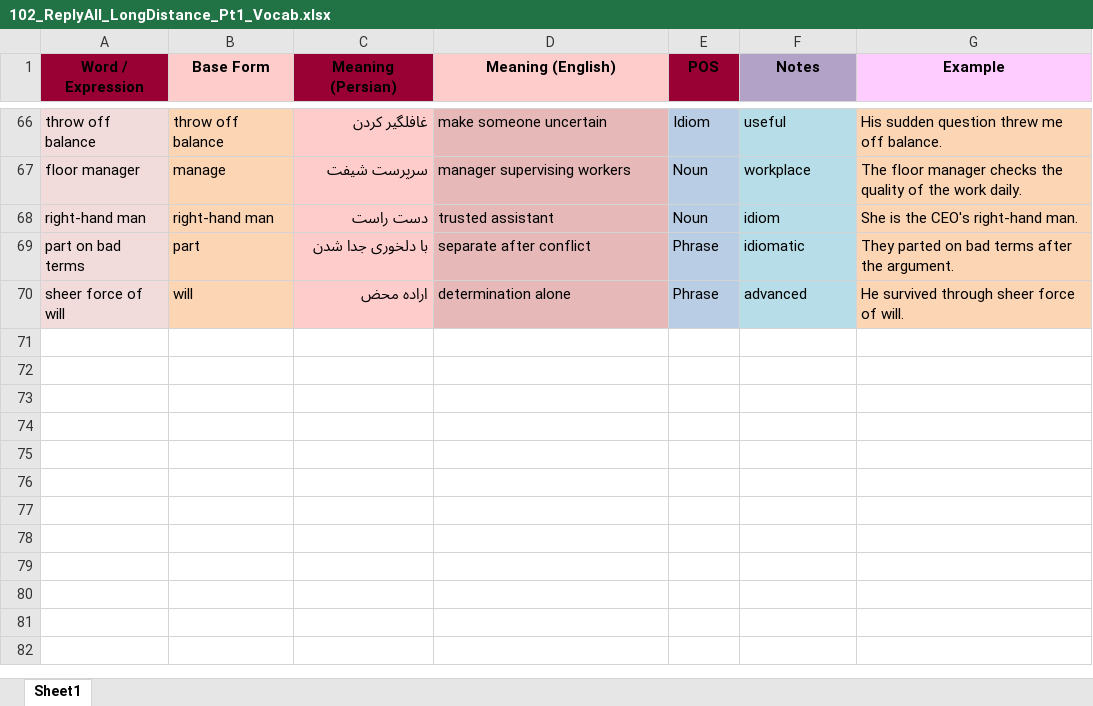
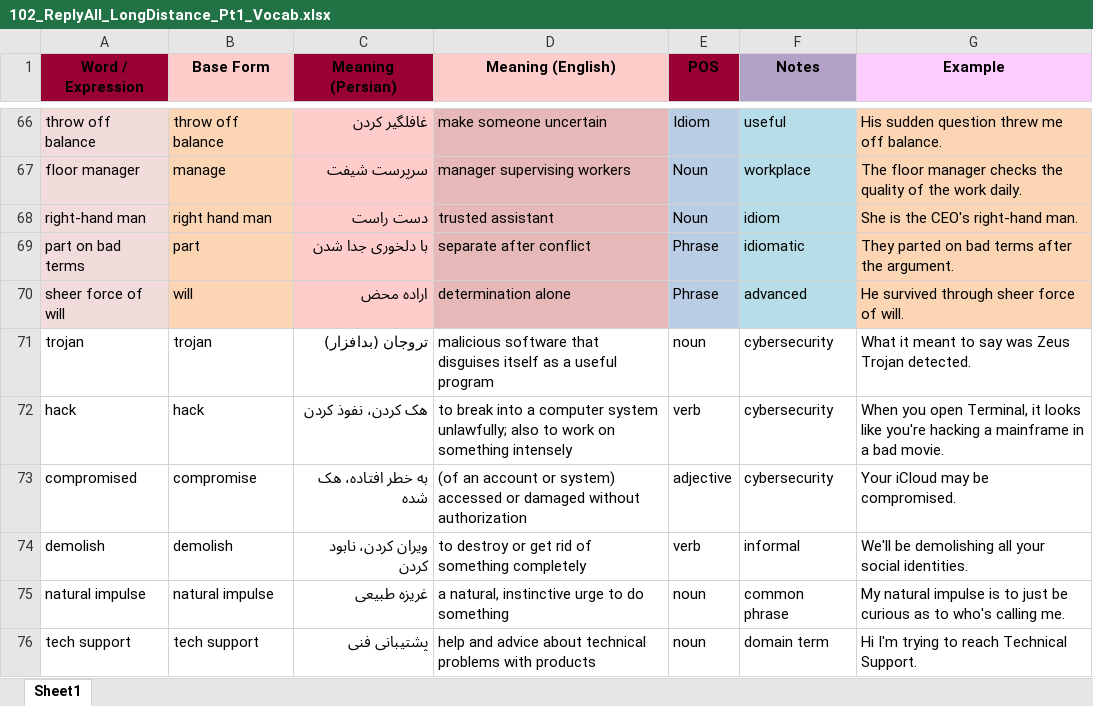
Before and after one commit to AmirHosseinYaghtin/listenlab, an Excel workbook: datasets/102_ReplyAll_LongDistance_Pt1_Vocab.xlsx, sheet Sheet1, drawn as a sheet; only a part is shown, gaps mark what is left out; values as stored, in another font and other column widths than the file's, no borders; the diff covers the shown part only; the diff names each change by its address in the sheet, - before the commit and + after, or states it on an @@ line.

```diff
--- a/datasets/102_ReplyAll_LongDistance_Pt1_Vocab.xlsx (sheet Sheet1)
+++ b/datasets/102_ReplyAll_LongDistance_Pt1_Vocab.xlsx (sheet Sheet1)
-B68 (Base Form): right-hand man
+B68 (Base Form): right hand man
+row 71: trojan | trojan | تروجان (بدافزار) | malicious software that disguises itself as a useful program | noun | cybersecurity | What it meant to say was Zeus Trojan detected.
+row 72: hack | hack | هک کردن، نفوذ کردن | to break into a computer system unlawfully; also to work on something intensely | verb | cybersecurity | When you open Terminal, it looks like you're hacking a mainframe in a bad movie.
+row 73: compromised | compromise | به خطر افتاده، هک شده | (of an account or system) accessed or damaged without authorization | adjective | cybersecurity | Your iCloud may be compromised.
+row 74: demolish | demolish | ویران کردن، نابود کردن | to destroy or get rid of something completely | verb | informal | We'll be demolishing all your social identities.
+row 75: natural impulse | natural impulse | غریزه طبیعی | a natural, instinctive urge to do something | noun | common phrase | My natural impulse is to just be curious as to who's calling me.
+row 76: tech support | tech support | پشتیبانی فنی | help and advice about technical problems with products | noun | domain term | Hi I'm trying to reach Technical Support.
```
Also changed, not shown: 9 added rows and 2 edited cells elsewhere in this sheet, datasets/103_ReplyAll_LongDistance_Pt2_Vocab.xlsx, datasets/164_ReplyAll_LongDistance_TheRealAlexMartin_Vocab.xlsx, 4 other files.
